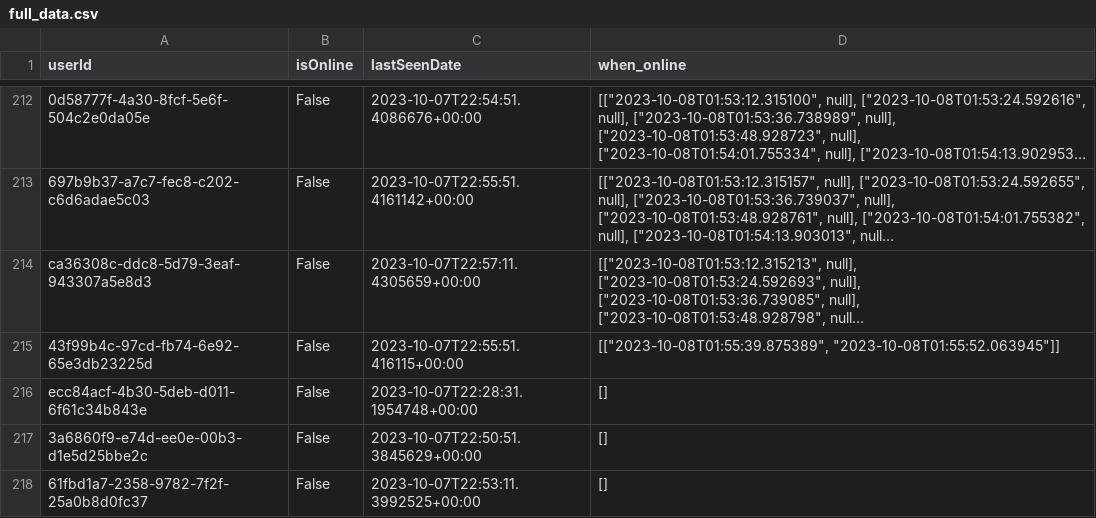
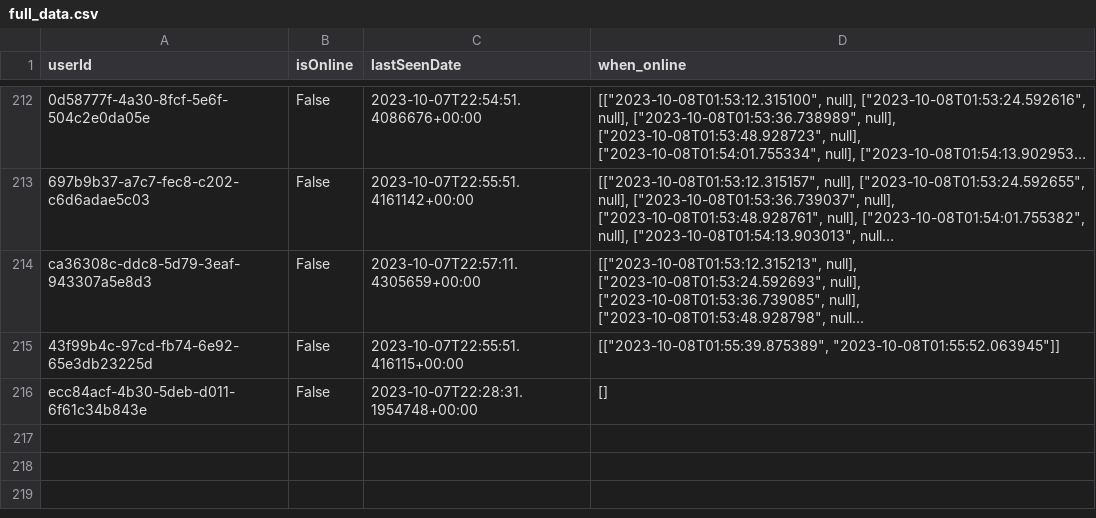
Before and after one commit to kmirik999/CoverCodeWithUnitTests, a CSV file: full_data.csv, drawn as a sheet; only a part is shown, gaps mark what is left out; long unchanged cells end in …; the diff names each change by its address in the sheet, - before the commit and + after, or states it on an @@ line.

```diff
--- a/full_data.csv
+++ b/full_data.csv
-row 217: 3a6860f9-e74d-ee0e-00b3-d1e5d25bbe2c | False | 2023-10-07T22:50:51.3845629+00:00 | []
-row 218: 61fbd1a7-2358-9782-7f2f-25a0b8d0fc37 | False | 2023-10-07T22:53:11.3992525+00:00 | []
```
Also changed, not shown: 1 other file.
